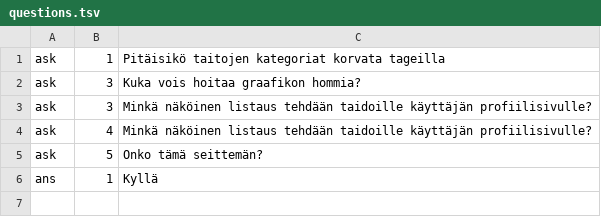
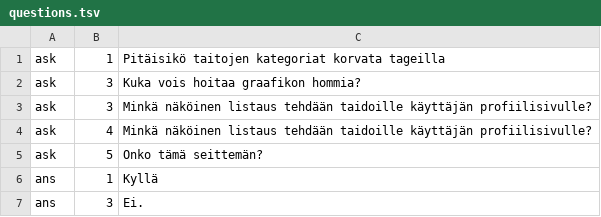
Before and after one commit to Deraen/skillproject, a TSV file: questions.tsv, drawn as a sheet; the diff names each change by its address in the sheet, - before the commit and + after, or states it on an @@ line.

Commit message:
ProjectBot

```diff
--- a/questions.tsv
+++ b/questions.tsv
+row 7: ans | 3 | Ei.
```
